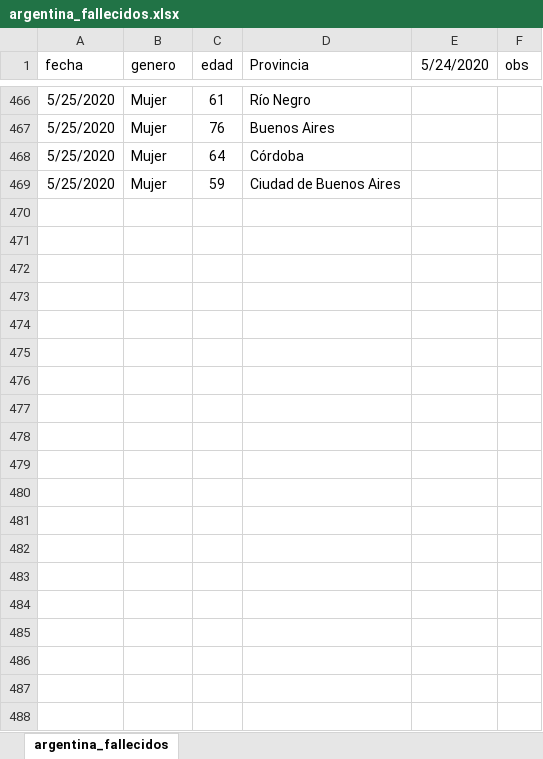
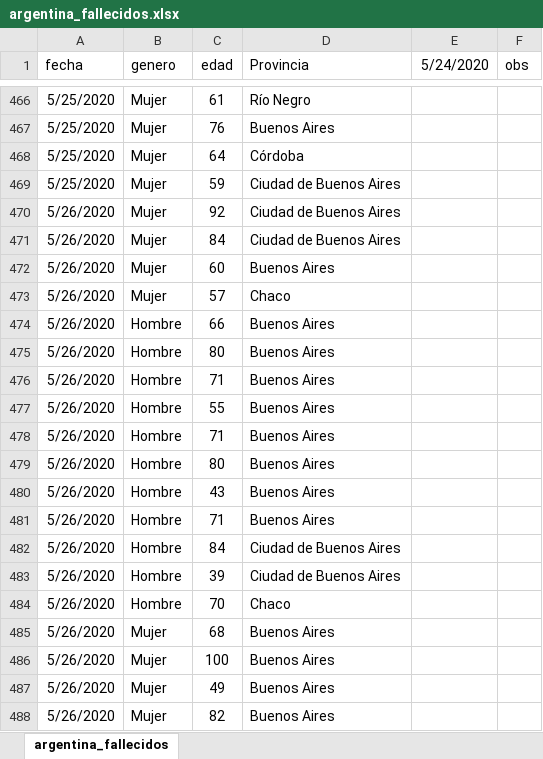
Before and after one commit to GIBD/covid, an Excel workbook: data/argentina_fallecidos.xlsx, sheet argentina_fallecidos, drawn as a sheet; only a part is shown, gaps mark what is left out; values as stored, in another font and other column widths than the file's, no borders; the diff covers the shown part only; the diff names each change by its address in the sheet, - before the commit and + after, or states it on an @@ line.

```diff
--- a/data/argentina_fallecidos.xlsx (sheet argentina_fallecidos)
+++ b/data/argentina_fallecidos.xlsx (sheet argentina_fallecidos)
+row 470: 5/26/2020 | Mujer | 92 | Ciudad de Buenos Aires
+row 471: 5/26/2020 | Mujer | 84 | Ciudad de Buenos Aires
+row 472: 5/26/2020 | Mujer | 60 | Buenos Aires
+row 473: 5/26/2020 | Mujer | 57 | Chaco
+row 474: 5/26/2020 | Hombre | 66 | Buenos Aires
+row 475: 5/26/2020 | Hombre | 80 | Buenos Aires
+row 476: 5/26/2020 | Hombre | 71 | Buenos Aires
+row 477: 5/26/2020 | Hombre | 55 | Buenos Aires
+row 478: 5/26/2020 | Hombre | 71 | Buenos Aires
+row 479: 5/26/2020 | Hombre | 80 | Buenos Aires
+row 480: 5/26/2020 | Hombre | 43 | Buenos Aires
+row 481: 5/26/2020 | Hombre | 71 | Buenos Aires
+row 482: 5/26/2020 | Hombre | 84 | Ciudad de Buenos Aires
+row 483: 5/26/2020 | Hombre | 39 | Ciudad de Buenos Aires
+row 484: 5/26/2020 | Hombre | 70 | Chaco
+row 485: 5/26/2020 | Mujer | 68 | Buenos Aires
+row 486: 5/26/2020 | Mujer | 100 | Buenos Aires
+row 487: 5/26/2020 | Mujer | 49 | Buenos Aires
+row 488: 5/26/2020 | Mujer | 82 | Buenos Aires
```
Also changed, not shown: 83 added rows elsewhere in this sheet, data/argentina_gral.xlsx, data/covid_departamental.xlsx, 8 other files.
